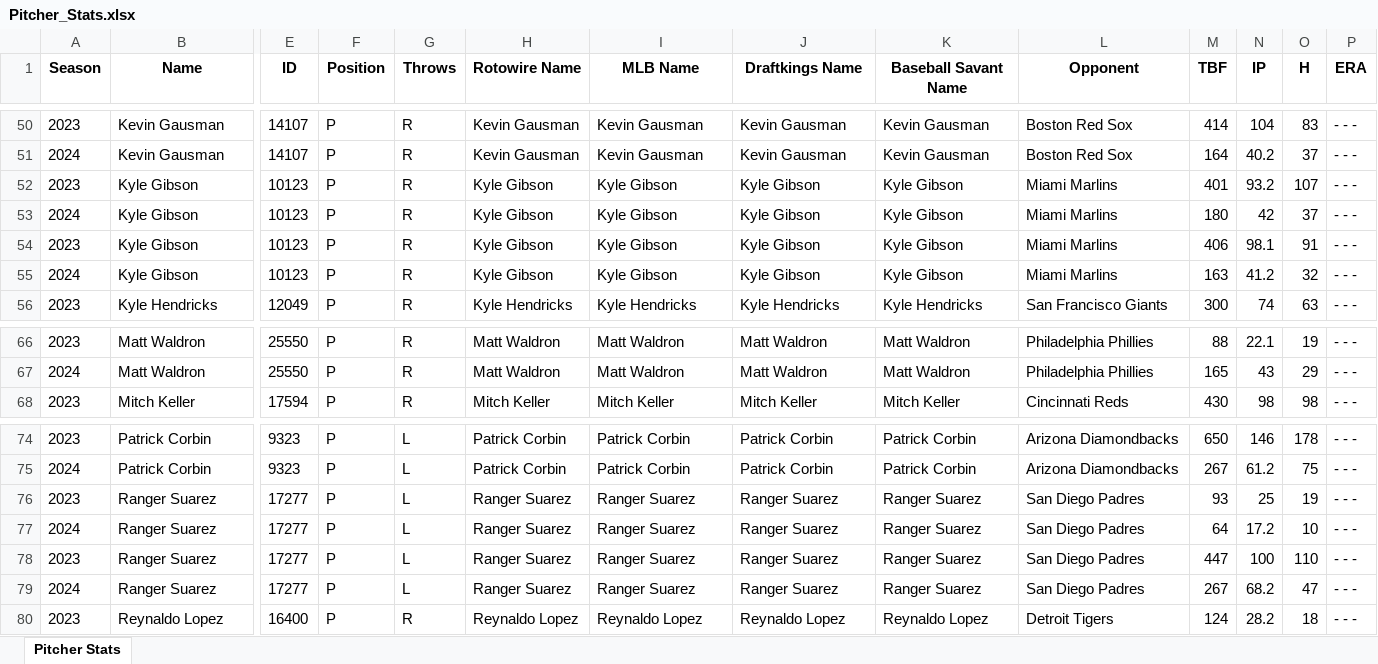
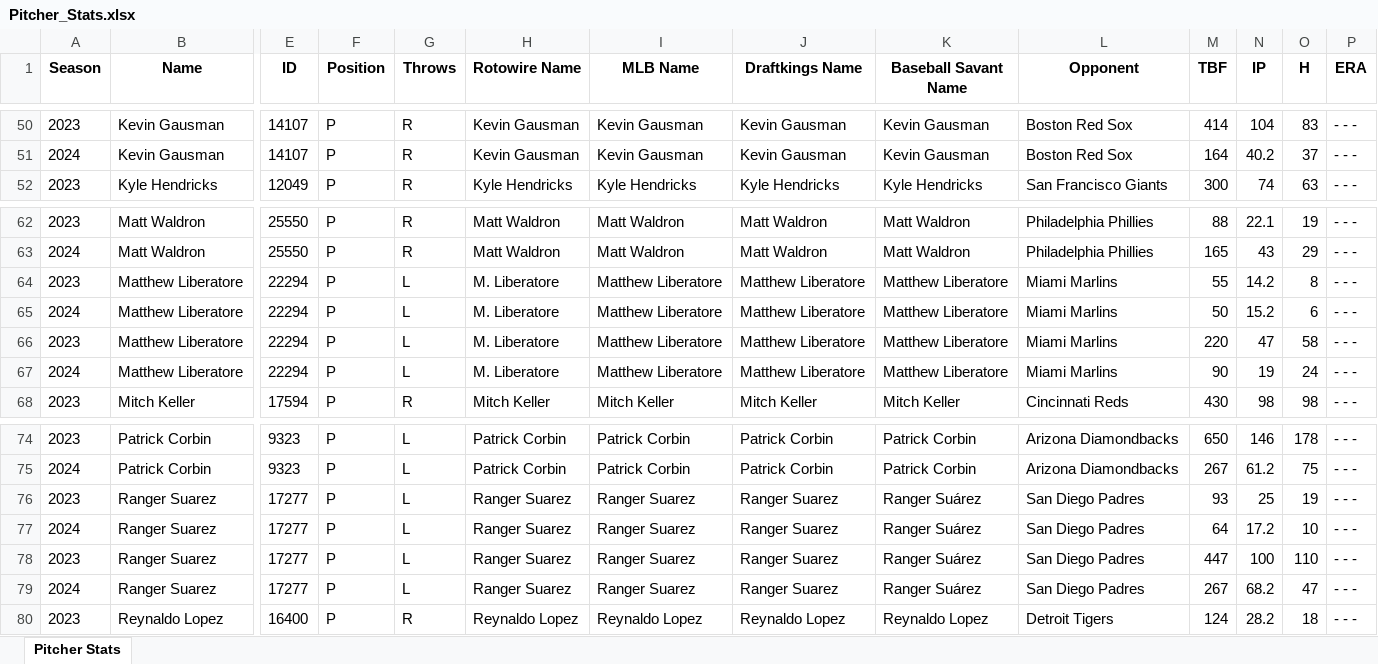
Before and after one commit to mtdewrocks/matchup, an Excel workbook: assets/Pitcher_Stats.xlsx, sheet Pitcher Stats, drawn as a sheet; only a part is shown, gaps mark what is left out; values as stored, in another font and other column widths than the file's, no borders; removed rows and columns are numbered as before the commit, all else as after; rows hold the shown columns only; the diff names each change by its address in the sheet, - before the commit and + after, or states it on an @@ line.

```diff
--- a/assets/Pitcher_Stats.xlsx (sheet Pitcher Stats)
+++ b/assets/Pitcher_Stats.xlsx (sheet Pitcher Stats)
-row 52: 2023 | Kyle Gibson | 10123 | P | R | Kyle Gibson | Kyle Gibson | Kyle Gibson | Kyle Gibson | Miami Marlins | 401 | 93.2 | 107 | - - -
-row 53: 2024 | Kyle Gibson | 10123 | P | R | Kyle Gibson | Kyle Gibson | Kyle Gibson | Kyle Gibson | Miami Marlins | 180 | 42 | 37 | - - -
-row 54: 2023 | Kyle Gibson | 10123 | P | R | Kyle Gibson | Kyle Gibson | Kyle Gibson | Kyle Gibson | Miami Marlins | 406 | 98.1 | 91 | - - -
-row 55: 2024 | Kyle Gibson | 10123 | P | R | Kyle Gibson | Kyle Gibson | Kyle Gibson | Kyle Gibson | Miami Marlins | 163 | 41.2 | 32 | - - -
+row 64: 2023 | Matthew Liberatore | 22294 | P | L | M. Liberatore | Matthew Liberatore | Matthew Liberatore | Matthew Liberatore | Miami Marlins | 55 | 14.2 | 8 | - - -
+row 65: 2024 | Matthew Liberatore | 22294 | P | L | M. Liberatore | Matthew Liberatore | Matthew Liberatore | Matthew Liberatore | Miami Marlins | 50 | 15.2 | 6 | - - -
+row 66: 2023 | Matthew Liberatore | 22294 | P | L | M. Liberatore | Matthew Liberatore | Matthew Liberatore | Matthew Liberatore | Miami Marlins | 220 | 47 | 58 | - - -
+row 67: 2024 | Matthew Liberatore | 22294 | P | L | M. Liberatore | Matthew Liberatore | Matthew Liberatore | Matthew Liberatore | Miami Marlins | 90 | 19 | 24 | - - -
-K76:K79 (Baseball Savant Name): Ranger Suarez
+K76:K79 (Baseball Savant Name): Ranger Suárez
```
Also changed, not shown: assets/Combined_Daily_Data.xlsx, assets/Pitcher_Headshots.xlsx, 1 other file.
